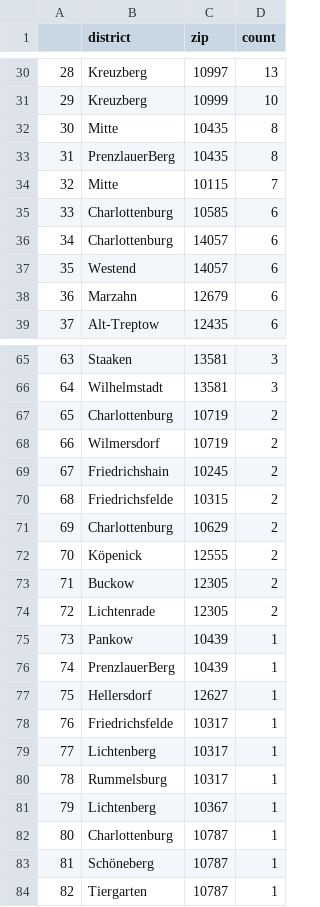
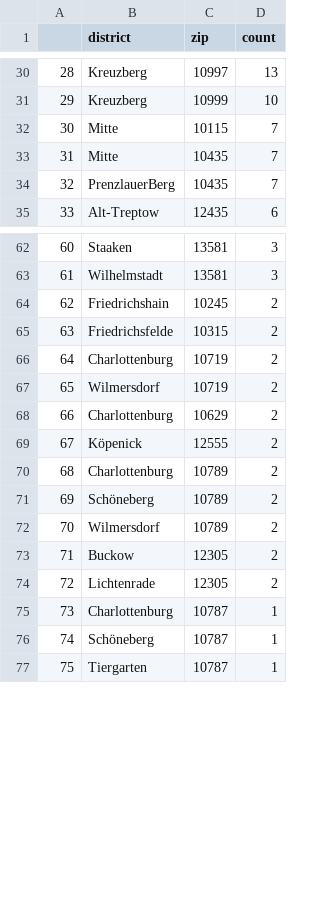
Before and after one commit to demodiff/berlin, a CSV file: data/stats-zips.csv, drawn as a sheet; only a part is shown, gaps mark what is left out; removed rows and columns are numbered as before the commit, all else as after; the diff covers the shown part only; the diff names each change by its address in the sheet, - before the commit and + after, or states it on an @@ line.

```diff
--- a/data/stats-zips.csv
+++ b/data/stats-zips.csv
-row 32: 30 | Mitte | 10435 | 8
-row 33: 31 | PrenzlauerBerg | 10435 | 8
@@ column A renumbered from row 32 down @@
-row 35: 33 | Charlottenburg | 10585 | 6
-row 36: 34 | Charlottenburg | 14057 | 6
-row 37: 35 | Westend | 14057 | 6
-row 38: 36 | Marzahn | 12679 | 6
+row 33: 31 | Mitte | 10435 | 7
+row 34: 32 | PrenzlauerBerg | 10435 | 7
@@ row 69 moved to row 64: 62 @@
@@ row 70 moved to row 65: 63 @@
+row 70: 68 | Charlottenburg | 10789 | 2
+row 71: 69 | Schöneberg | 10789 | 2
+row 72: 70 | Wilmersdorf | 10789 | 2
-row 75: 73 | Pankow | 10439 | 1
-row 76: 74 | PrenzlauerBerg | 10439 | 1
-row 77: 75 | Hellersdorf | 12627 | 1
-row 78: 76 | Friedrichsfelde | 10317 | 1
-row 79: 77 | Lichtenberg | 10317 | 1
-row 80: 78 | Rummelsburg | 10317 | 1
-row 81: 79 | Lichtenberg | 10367 | 1
```
Also changed, not shown: 8 added rows, 5 removed rows and 18 edited cells elsewhere in this file, 1 other file.
